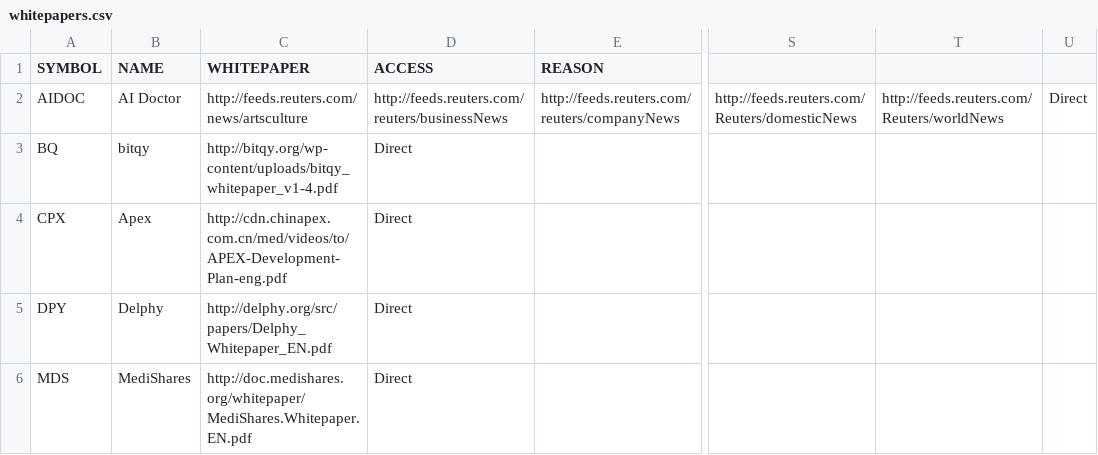
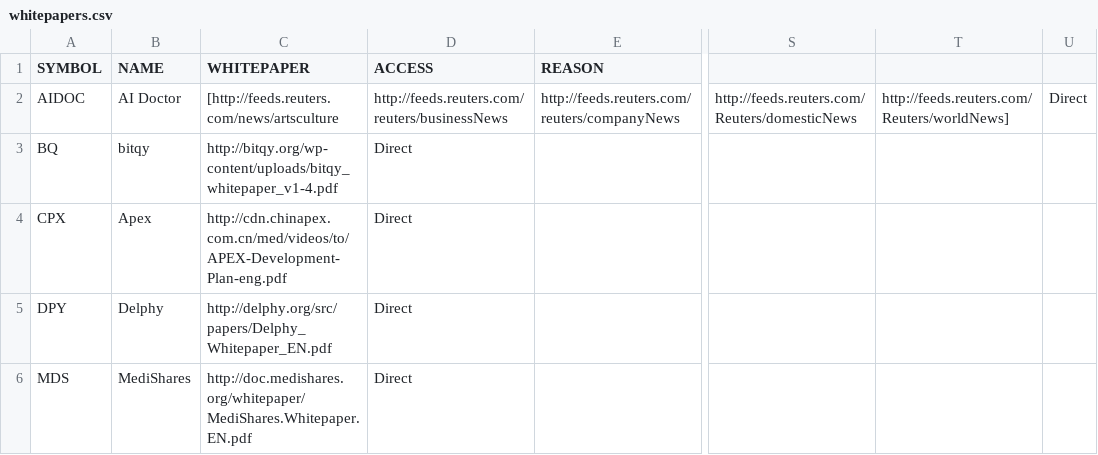
Before and after one commit to PublicDatasets/token-whitepapers, a CSV file: whitepapers.csv, drawn as a sheet; only a part is shown, gaps mark what is left out; the diff names each change by its address in the sheet, - before the commit and + after, or states it on an @@ line.

Commit message:
Update whitepapers.csv

```diff
--- a/whitepapers.csv
+++ b/whitepapers.csv
-C2 (WHITEPAPER): http://feeds.reuters.com/news/artsculture
+C2 (WHITEPAPER): [http://feeds.reuters.com/news/artsculture
-T2: http://feeds.reuters.com/Reuters/worldNews
+T2: http://feeds.reuters.com/Reuters/worldNews]
```
